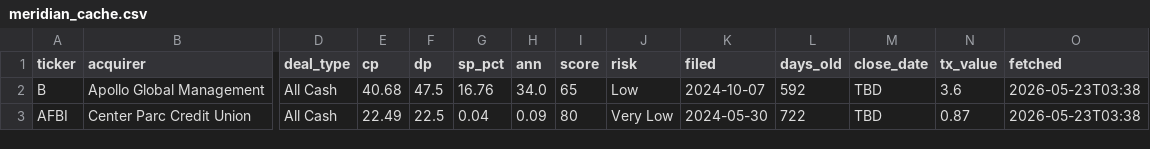
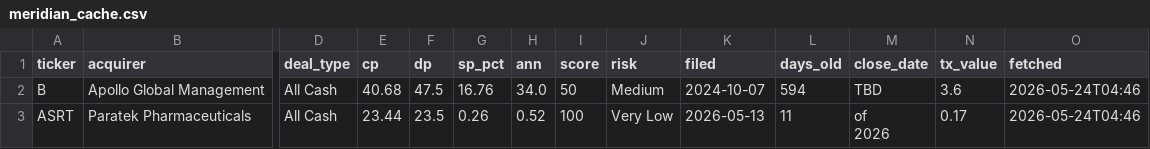
Before and after one commit to kaushalkoduru-alt/Meridian-v2, a CSV file: meridian_cache.csv, drawn as a sheet; only a part is shown, gaps mark what is left out; removed rows and columns are numbered as before the commit, all else as after; rows hold the shown columns only; ↵ is a line break in a cell; the diff names each change by its address in the sheet, - before the commit and + after, or states it on an @@ line.

Commit message:
regulatory risk indicator break price analysis full deal analysis page

```diff
--- a/meridian_cache.csv
+++ b/meridian_cache.csv
-I2 (score): 65
+I2 (score): 50
-J2 (risk): Low
+J2 (risk): Medium
-L2 (days_old): 592
+L2 (days_old): 594
-O2 (fetched): 2026-05-23T03:38
+O2 (fetched): 2026-05-24T04:46
-row 3: AFBI | Center Parc Credit Union | All Cash | 22.49 | 22.5 | 0.04 | 0.09 | 80 | Very Low | 2024-05-30 | 722 | TBD | 0.87 | 2026-05-23T03:38
+row 3: ASRT | Paratek Pharmaceuticals | All Cash | 23.44 | 23.5 | 0.26 | 0.52 | 100 | Very Low | 2026-05-13 | 11 | of ↵ 2026 | 0.17 | 2026-05-24T04:46
```
Also changed, not shown: 2 other files.
